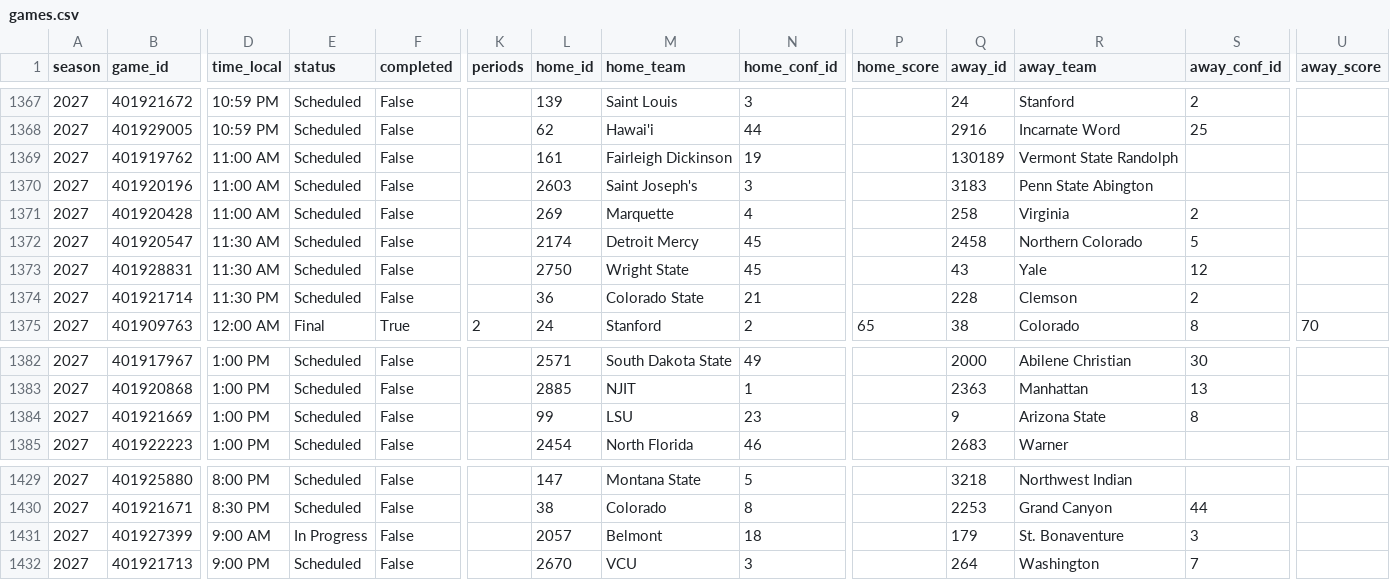
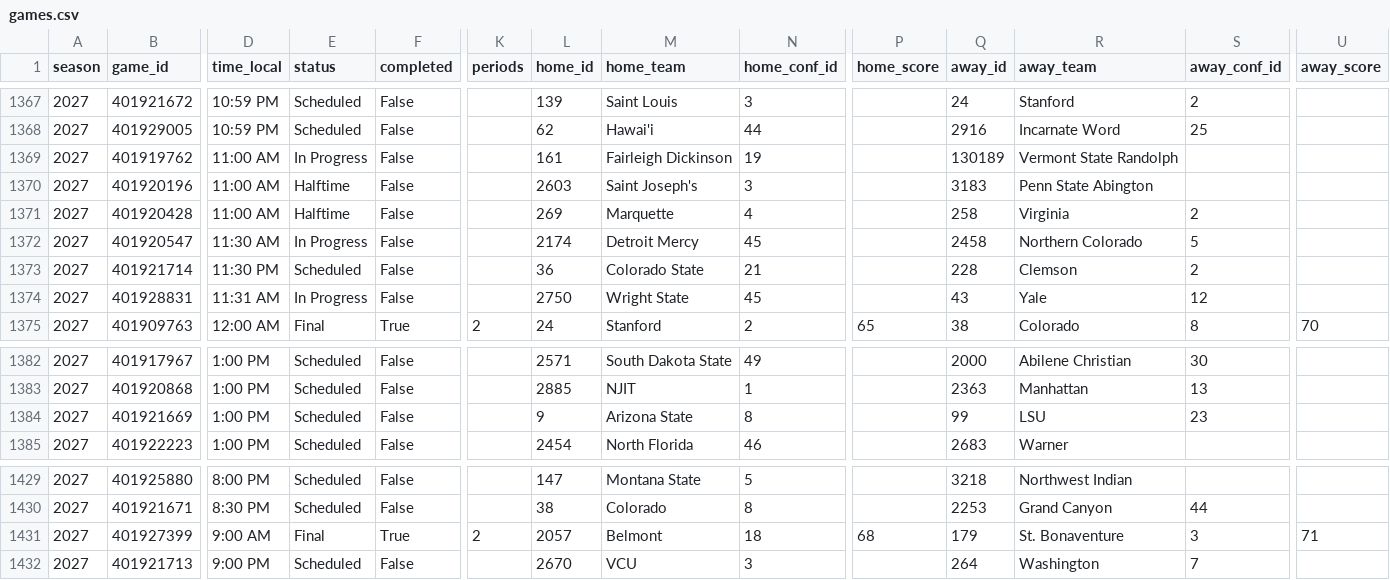
Before and after one commit to hareballsports/hareball, a CSV file: data/mbb/2027/games.csv, drawn as a sheet; only a part is shown, gaps mark what is left out; removed rows and columns are numbered as before the commit, all else as after; rows hold the shown columns only; the diff names each change by its address in the sheet, - before the commit and + after, or states it on an @@ line.

```diff
--- a/data/mbb/2027/games.csv
+++ b/data/mbb/2027/games.csv
-E1369 (status): Scheduled
+E1369 (status): In Progress
-E1370:E1371 (status): Scheduled
+E1370:E1371 (status): Halftime
-E1372 (status): Scheduled
+E1372 (status): In Progress
-row 1373: 2027 | 401928831 | 11:30 AM | Scheduled | False |  | 2750 | Wright State | 45 |  | 43 | Yale | 12
+row 1374: 2027 | 401928831 | 11:31 AM | In Progress | False |  | 2750 | Wright State | 45 |  | 43 | Yale | 12
-L1384 (home_id): 99
+L1384 (home_id): 9
-M1384 (home_team): LSU
+M1384 (home_team): Arizona State
-N1384 (home_conf_id): 23
+N1384 (home_conf_id): 8
-Q1384 (away_id): 9
+Q1384 (away_id): 99
-R1384 (away_team): Arizona State
+R1384 (away_team): LSU
-S1384 (away_conf_id): 8
+S1384 (away_conf_id): 23
-E1431 (status): In Progress
+E1431 (status): Final
-F1431 (completed): False
+F1431 (completed): True
-K1431 (periods): (empty)
+K1431 (periods): 2
-P1431 (home_score): (empty)
+P1431 (home_score): 68
-U1431 (away_score): (empty)
+U1431 (away_score): 71
```
Also changed, not shown: data/mbb/2027/team_box.csv.
